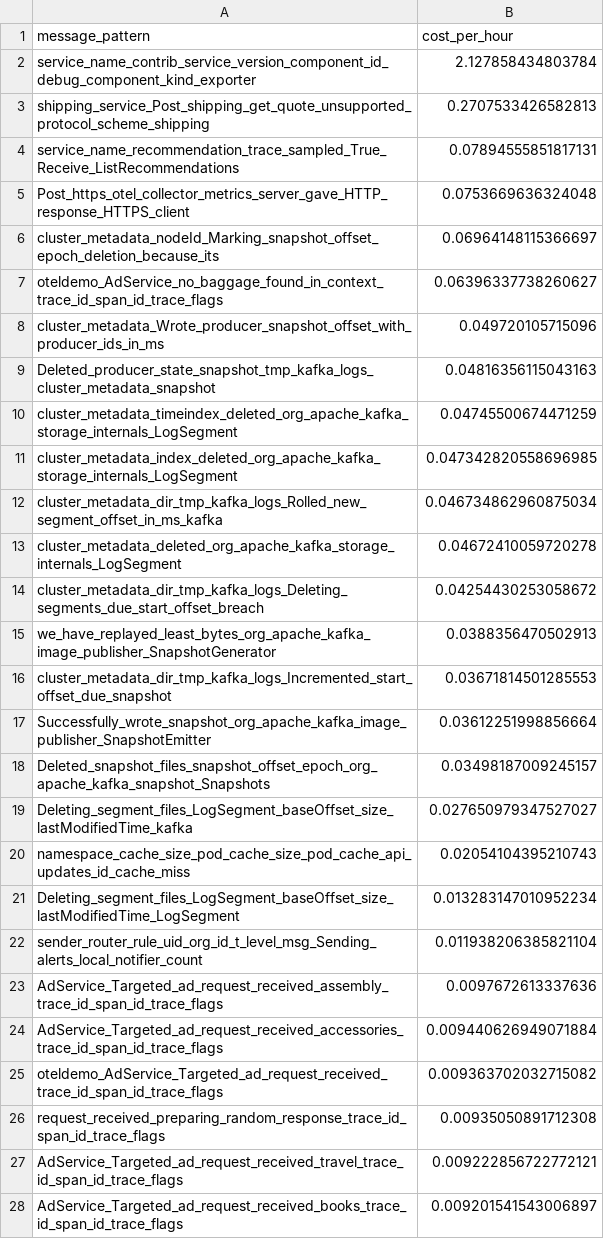
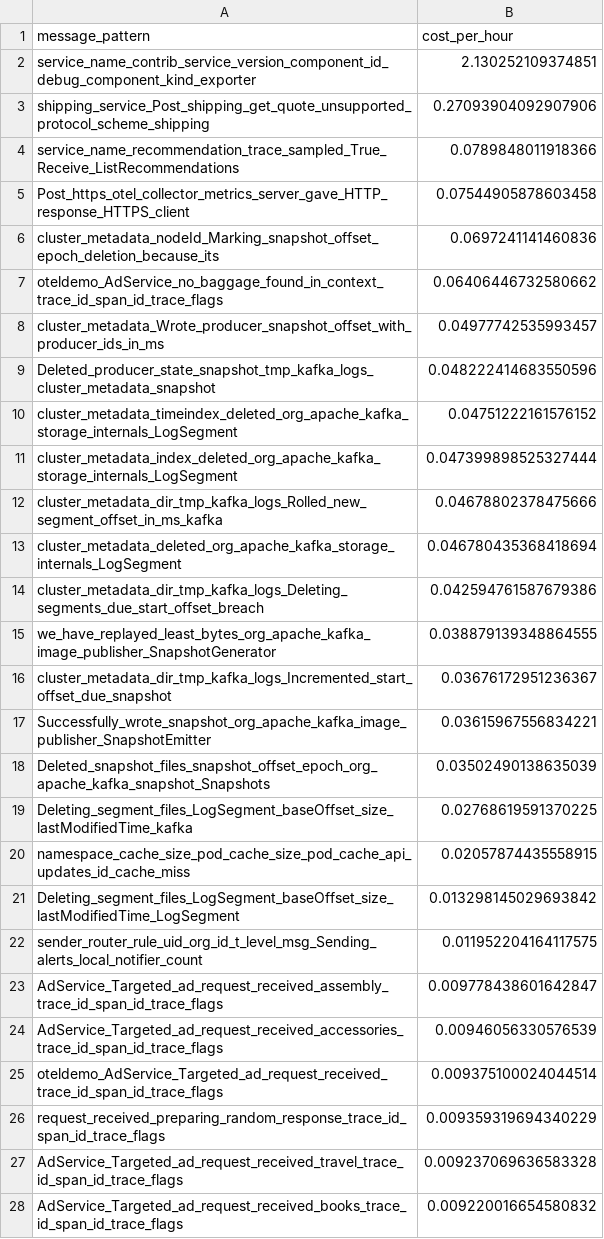
Before and after one commit to log-10x/gitops-demo, a CSV file: lookups/policy.csv, drawn as a sheet; only a part is shown; the diff covers the shown part only.

Commit message:
Updating lookups/policy.csv

```diff
--- a/lookups/policy.csv
+++ b/lookups/policy.csv
@@ -1,28 +1,28 @@
 message_pattern,cost_per_hour
-service_name_contrib_service_version_component_id_debug_component_kind_exporter,2.127858434803784
-shipping_service_Post_shipping_get_quote_unsupported_protocol_scheme_shipping,0.2707533426582813
-service_name_recommendation_trace_sampled_True_Receive_ListRecommendations,0.07894555851817131
-Post_https_otel_collector_metrics_server_gave_HTTP_response_HTTPS_client,0.0753669636324048
-cluster_metadata_nodeId_Marking_snapshot_offset_epoch_deletion_because_its,0.06964148115366697
-oteldemo_AdService_no_baggage_found_in_context_trace_id_span_id_trace_flags,0.06396337738260627
-cluster_metadata_Wrote_producer_snapshot_offset_with_producer_ids_in_ms,0.049720105715096
-Deleted_producer_state_snapshot_tmp_kafka_logs_cluster_metadata_snapshot,0.04816356115043163
-cluster_metadata_timeindex_deleted_org_apache_kafka_storage_internals_LogSegment,0.04745500674471259
-cluster_metadata_index_deleted_org_apache_kafka_storage_internals_LogSegment,0.047342820558696985
-cluster_metadata_dir_tmp_kafka_logs_Rolled_new_segment_offset_in_ms_kafka,0.046734862960875034
-cluster_metadata_deleted_org_apache_kafka_storage_internals_LogSegment,0.04672410059720278
-cluster_metadata_dir_tmp_kafka_logs_Deleting_segments_due_start_offset_breach,0.04254430253058672
-we_have_replayed_least_bytes_org_apache_kafka_image_publisher_SnapshotGenerator,0.0388356470502913
-cluster_metadata_dir_tmp_kafka_logs_Incremented_start_offset_due_snapshot,0.03671814501285553
-Successfully_wrote_snapshot_org_apache_kafka_image_publisher_SnapshotEmitter,0.03612251998856664
-Deleted_snapshot_files_snapshot_offset_epoch_org_apache_kafka_snapshot_Snapshots,0.03498187009245157
-Deleting_segment_files_LogSegment_baseOffset_size_lastModifiedTime_kafka,0.027650979347527027
-namespace_cache_size_pod_cache_size_pod_cache_api_updates_id_cache_miss,0.02054104395210743
-Deleting_segment_files_LogSegment_baseOffset_size_lastModifiedTime_LogSegment,0.013283147010952234
-sender_router_rule_uid_org_id_t_level_msg_Sending_alerts_local_notifier_count,0.011938206385821104
-AdService_Targeted_ad_request_received_assembly_trace_id_span_id_trace_flags,0.0097672613337636
-AdService_Targeted_ad_request_received_accessories_trace_id_span_id_trace_flags,0.009440626949071884
-oteldemo_AdService_Targeted_ad_request_received_trace_id_span_id_trace_flags,0.009363702032715082
-request_received_preparing_random_response_trace_id_span_id_trace_flags,0.00935050891712308
-AdService_Targeted_ad_request_received_travel_trace_id_span_id_trace_flags,0.009222856722772121
-AdService_Targeted_ad_request_received_books_trace_id_span_id_trace_flags,0.009201541543006897
+service_name_contrib_service_version_component_id_debug_component_kind_exporter,2.130252109374851
+shipping_service_Post_shipping_get_quote_unsupported_protocol_scheme_shipping,0.27093904092907906
+service_name_recommendation_trace_sampled_True_Receive_ListRecommendations,0.0789848011918366
+Post_https_otel_collector_metrics_server_gave_HTTP_response_HTTPS_client,0.07544905878603458
+cluster_metadata_nodeId_Marking_snapshot_offset_epoch_deletion_because_its,0.0697241141460836
+oteldemo_AdService_no_baggage_found_in_context_trace_id_span_id_trace_flags,0.06406446732580662
+cluster_metadata_Wrote_producer_snapshot_offset_with_producer_ids_in_ms,0.04977742535993457
+Deleted_producer_state_snapshot_tmp_kafka_logs_cluster_metadata_snapshot,0.048222414683550596
+cluster_metadata_timeindex_deleted_org_apache_kafka_storage_internals_LogSegment,0.04751222161576152
+cluster_metadata_index_deleted_org_apache_kafka_storage_internals_LogSegment,0.047399898525327444
+cluster_metadata_dir_tmp_kafka_logs_Rolled_new_segment_offset_in_ms_kafka,0.04678802378475666
+cluster_metadata_deleted_org_apache_kafka_storage_internals_LogSegment,0.046780435368418694
+cluster_metadata_dir_tmp_kafka_logs_Deleting_segments_due_start_offset_breach,0.042594761587679386
+we_have_replayed_least_bytes_org_apache_kafka_image_publisher_SnapshotGenerator,0.038879139348864555
+cluster_metadata_dir_tmp_kafka_logs_Incremented_start_offset_due_snapshot,0.03676172951236367
+Successfully_wrote_snapshot_org_apache_kafka_image_publisher_SnapshotEmitter,0.03615967556834221
+Deleted_snapshot_files_snapshot_offset_epoch_org_apache_kafka_snapshot_Snapshots,0.03502490138635039
+Deleting_segment_files_LogSegment_baseOffset_size_lastModifiedTime_kafka,0.02768619591370225
+namespace_cache_size_pod_cache_size_pod_cache_api_updates_id_cache_miss,0.02057874435558915
+Deleting_segment_files_LogSegment_baseOffset_size_lastModifiedTime_LogSegment,0.013298145029693842
+sender_router_rule_uid_org_id_t_level_msg_Sending_alerts_local_notifier_count,0.011952204164117575
+AdService_Targeted_ad_request_received_assembly_trace_id_span_id_trace_flags,0.009778438601642847
+AdService_Targeted_ad_request_received_accessories_trace_id_span_id_trace_flags,0.00946056330576539
+oteldemo_AdService_Targeted_ad_request_received_trace_id_span_id_trace_flags,0.009375100024044514
+request_received_preparing_random_response_trace_id_span_id_trace_flags,0.009359319694340229
+AdService_Targeted_ad_request_received_travel_trace_id_span_id_trace_flags,0.009237069636583328
+AdService_Targeted_ad_request_received_books_trace_id_span_id_trace_flags,0.009220016654580832
```
Also changed, not shown: 1 added row, 1 removed row and 22 edited cells elsewhere in this file.
